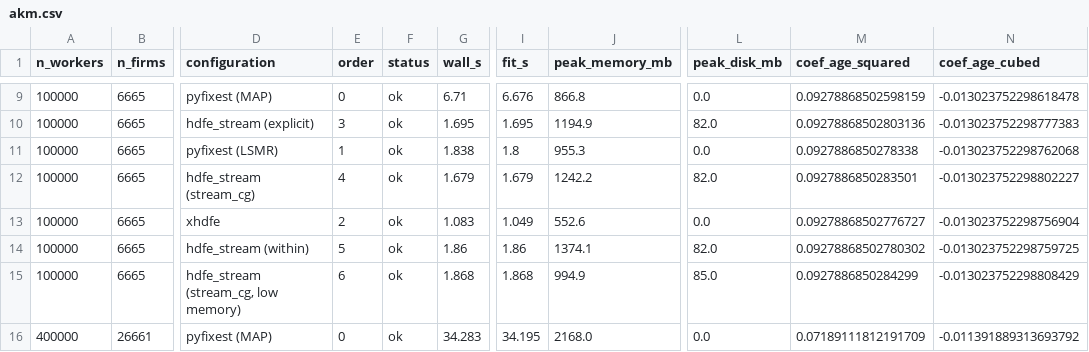
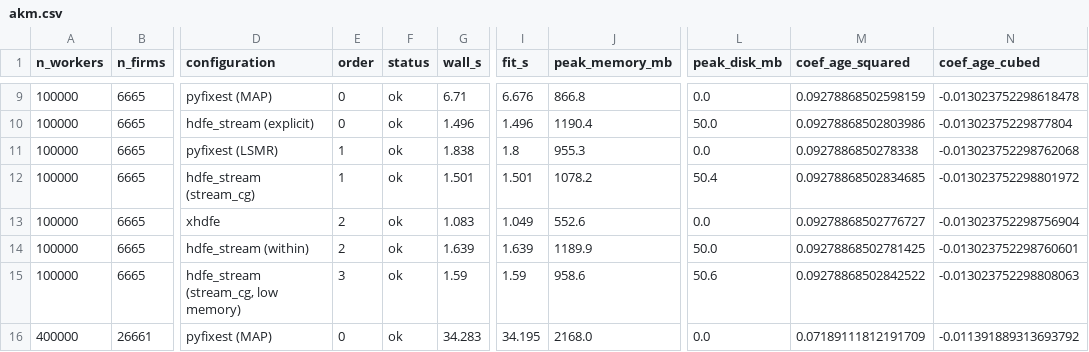
Before and after one commit to leetucker/hdfe-stream, a CSV file: benchmarks/results/akm.csv, drawn as a sheet; only a part is shown, gaps mark what is left out; the diff covers the shown part only; the diff names each change by its address in the sheet, - before the commit and + after, or states it on an @@ line.

```diff
--- a/benchmarks/results/akm.csv
+++ b/benchmarks/results/akm.csv
-E10 (order): 3
+E10 (order): 0
-G10 (wall_s): 1.695
+G10 (wall_s): 1.496
-I10 (fit_s): 1.695
+I10 (fit_s): 1.496
-J10 (peak_memory_mb): 1194.9
+J10 (peak_memory_mb): 1190.4
-L10 (peak_disk_mb): 82.0
+L10 (peak_disk_mb): 50.0
-M10 (coef_age_squared): 0.09278868502803136
+M10 (coef_age_squared): 0.09278868502803986
-N10 (coef_age_cubed): -0.013023752298777383
+N10 (coef_age_cubed): -0.01302375229877804
-E12 (order): 4
+E12 (order): 1
-G12 (wall_s): 1.679
+G12 (wall_s): 1.501
-I12 (fit_s): 1.679
+I12 (fit_s): 1.501
-J12 (peak_memory_mb): 1242.2
+J12 (peak_memory_mb): 1078.2
-L12 (peak_disk_mb): 82.0
+L12 (peak_disk_mb): 50.4
-M12 (coef_age_squared): 0.0927886850283501
+M12 (coef_age_squared): 0.09278868502834685
-N12 (coef_age_cubed): -0.013023752298802227
+N12 (coef_age_cubed): -0.013023752298801972
-E14 (order): 5
+E14 (order): 2
-G14 (wall_s): 1.86
+G14 (wall_s): 1.639
-I14 (fit_s): 1.86
+I14 (fit_s): 1.639
-J14 (peak_memory_mb): 1374.1
+J14 (peak_memory_mb): 1189.9
-L14 (peak_disk_mb): 82.0
+L14 (peak_disk_mb): 50.0
-M14 (coef_age_squared): 0.09278868502780302
+M14 (coef_age_squared): 0.09278868502781425
-N14 (coef_age_cubed): -0.013023752298759725
+N14 (coef_age_cubed): -0.013023752298760601
-E15 (order): 6
+E15 (order): 3
-G15 (wall_s): 1.868
+G15 (wall_s): 1.59
-I15 (fit_s): 1.868
+I15 (fit_s): 1.59
-J15 (peak_memory_mb): 994.9
+J15 (peak_memory_mb): 958.6
-L15 (peak_disk_mb): 85.0
+L15 (peak_disk_mb): 50.6
-M15 (coef_age_squared): 0.0927886850284299
+M15 (coef_age_squared): 0.09278868502842522
-N15 (coef_age_cubed): -0.013023752298808429
+N15 (coef_age_cubed): -0.013023752298808063
```
Also changed, not shown: 113 edited cells elsewhere in this file, benchmarks/results/covariates.csv, benchmarks/results/glm.csv, 22 other files.
